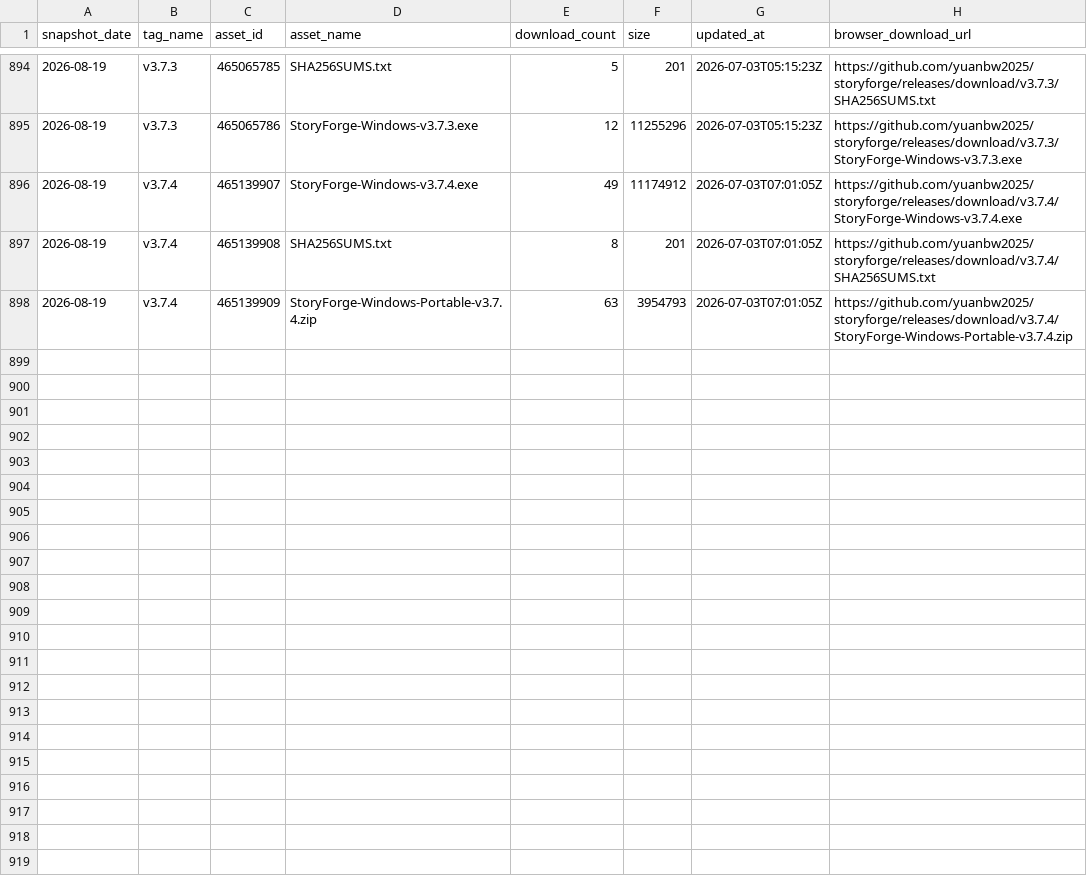
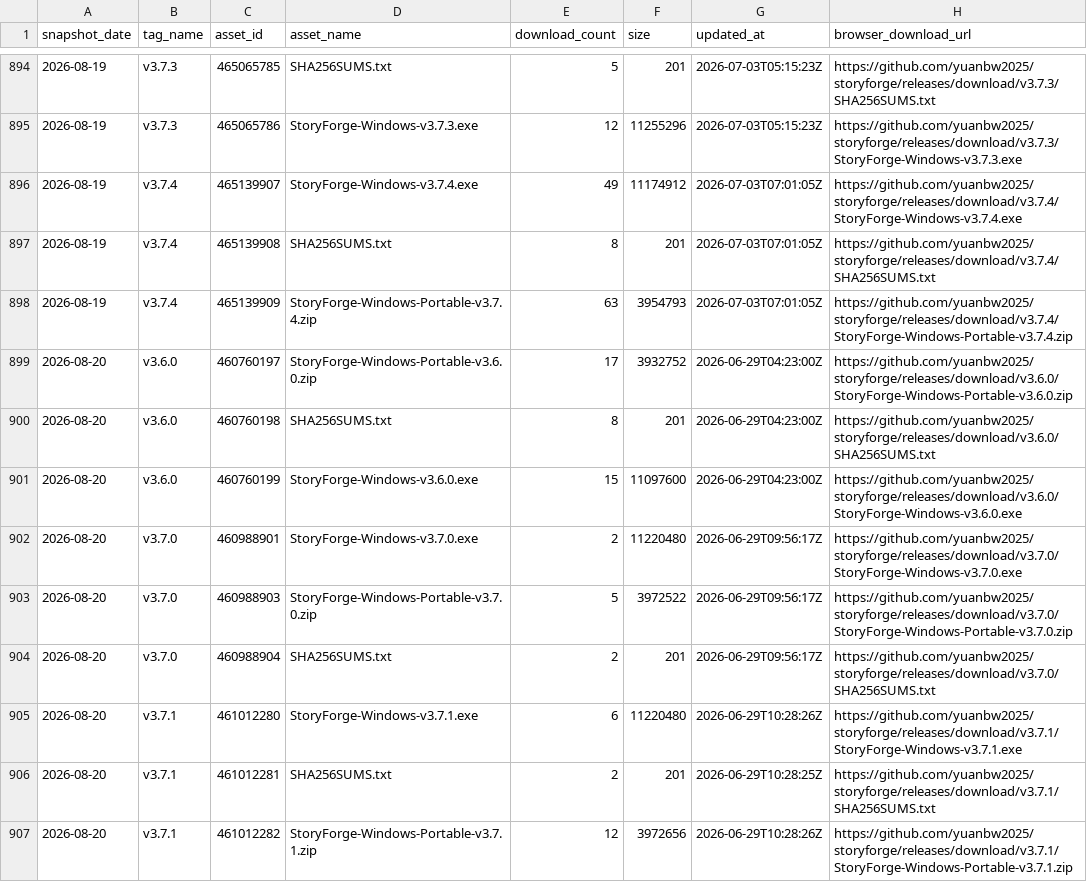
Before and after one commit to EstusFlask/storyforge, a CSV file: data/traffic/release-assets.csv, drawn as a sheet; only a part is shown, gaps mark what is left out; the diff covers the shown part only; the diff names each change by its address in the sheet, - before the commit and + after, or states it on an @@ line.

```diff
--- a/data/traffic/release-assets.csv
+++ b/data/traffic/release-assets.csv
+row 899: 2026-08-20 | v3.6.0 | 460760197 | StoryForge-Windows-Portable-v3.6.0.zip | 17 | 3932752 | 2026-06-29T04:23:00Z | https://github.com/yuanbw2025/storyforge/releases/download/v3.6.0/StoryForge-Windows-Portable-v3.6.0.zip
+row 900: 2026-08-20 | v3.6.0 | 460760198 | SHA256SUMS.txt | 8 | 201 | 2026-06-29T04:23:00Z | https://github.com/yuanbw2025/storyforge/releases/download/v3.6.0/SHA256SUMS.txt
+row 901: 2026-08-20 | v3.6.0 | 460760199 | StoryForge-Windows-v3.6.0.exe | 15 | 11097600 | 2026-06-29T04:23:00Z | https://github.com/yuanbw2025/storyforge/releases/download/v3.6.0/StoryForge-Windows-v3.6.0.exe
+row 902: 2026-08-20 | v3.7.0 | 460988901 | StoryForge-Windows-v3.7.0.exe | 2 | 11220480 | 2026-06-29T09:56:17Z | https://github.com/yuanbw2025/storyforge/releases/download/v3.7.0/StoryForge-Windows-v3.7.0.exe
+row 903: 2026-08-20 | v3.7.0 | 460988903 | StoryForge-Windows-Portable-v3.7.0.zip | 5 | 3972522 | 2026-06-29T09:56:17Z | https://github.com/yuanbw2025/storyforge/releases/download/v3.7.0/StoryForge-Windows-Portable-v3.7.0.zip
+row 904: 2026-08-20 | v3.7.0 | 460988904 | SHA256SUMS.txt | 2 | 201 | 2026-06-29T09:56:17Z | https://github.com/yuanbw2025/storyforge/releases/download/v3.7.0/SHA256SUMS.txt
+row 905: 2026-08-20 | v3.7.1 | 461012280 | StoryForge-Windows-v3.7.1.exe | 6 | 11220480 | 2026-06-29T10:28:26Z | https://github.com/yuanbw2025/storyforge/releases/download/v3.7.1/StoryForge-Windows-v3.7.1.exe
+row 906: 2026-08-20 | v3.7.1 | 461012281 | SHA256SUMS.txt | 2 | 201 | 2026-06-29T10:28:25Z | https://github.com/yuanbw2025/storyforge/releases/download/v3.7.1/SHA256SUMS.txt
+row 907: 2026-08-20 | v3.7.1 | 461012282 | StoryForge-Windows-Portable-v3.7.1.zip | 12 | 3972656 | 2026-06-29T10:28:26Z | https://github.com/yuanbw2025/storyforge/releases/download/v3.7.1/StoryForge-Windows-Portable-v3.7.1.zip
```
Also changed, not shown: 9 added rows elsewhere in this file.
